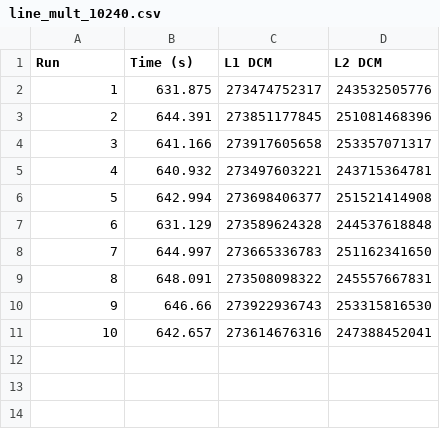
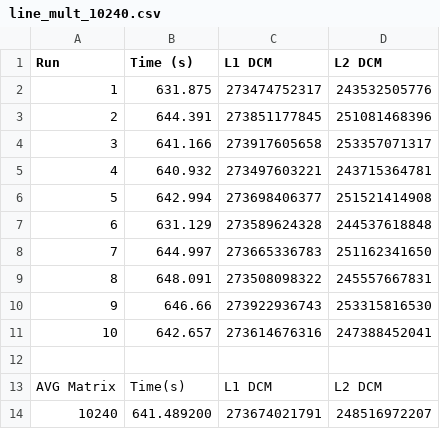
Before and after one commit to lunacunha/cpd, a CSV file: assign1/src/line_cpp/line_mult_10240.csv, drawn as a sheet.

```diff
--- a/assign1/src/line_cpp/line_mult_10240.csv
+++ b/assign1/src/line_cpp/line_mult_10240.csv
@@ -11 +11,4 @@ Run,Time (s),L1 DCM,L2 DCM
 10,642.657,273614676316,247388452041
+
+AVG Matrix, Time(s), L1 DCM, L2 DCM
+10240, 641.489200, 273674021791, 248516972207
```
Also changed, not shown: assign1/src/block_cpp/block_mult_10240.csv, assign1/src/block_cpp/block_mult_4096.csv, 22 other files.
